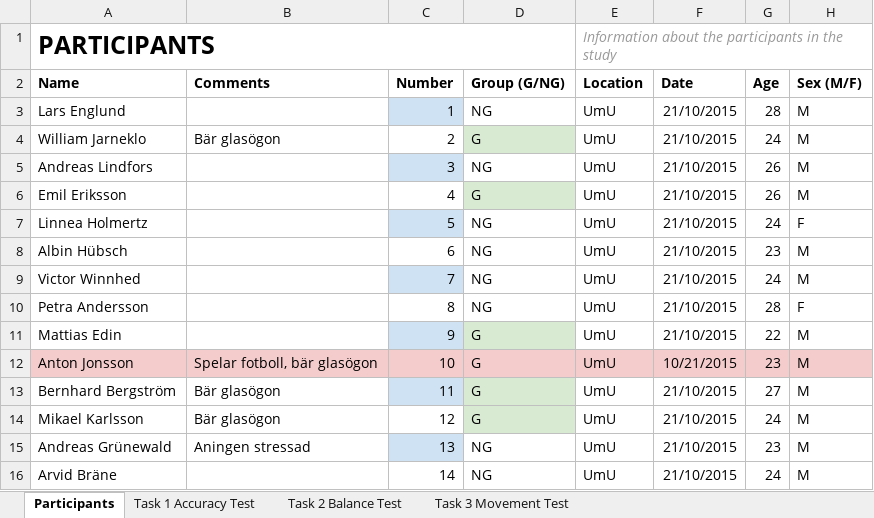
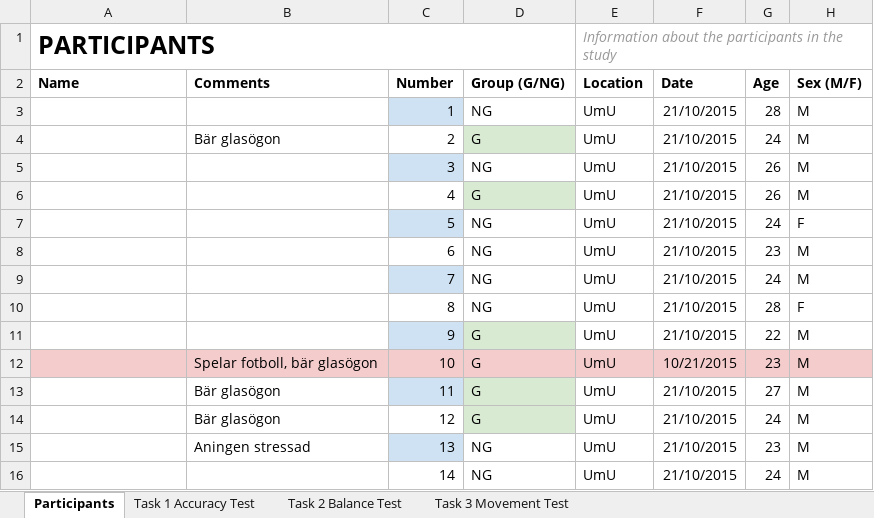
Before and after one commit to Kodagrux/Third-Person-Performance-Differences-Between-Gamers-and-Nongamers, an Excel workbook: Report/Results.xlsx, sheet Participants, drawn as a sheet; only a part is shown; values as stored, in another font and other column widths than the file's, no borders; charts and pictures not drawn; the diff names each change by its address in the sheet, - before the commit and + after, or states it on an @@ line.

```diff
--- a/Report/Results.xlsx (sheet Participants)
+++ b/Report/Results.xlsx (sheet Participants)
-A3: Lars Englund
+A3: (empty)
-A4: William Jarneklo
+A4: (empty)
-A5: Andreas Lindfors
+A5: (empty)
-A6: Emil Eriksson
+A6: (empty)
-A7: Linnea Holmertz
+A7: (empty)
-A8: Albin Hübsch
+A8: (empty)
-A9: Victor Winnhed
+A9: (empty)
-A10: Petra Andersson
+A10: (empty)
-A11: Mattias Edin
+A11: (empty)
-A12: Anton Jonsson
+A12: (empty)
-A13: Bernhard Bergström
+A13: (empty)
-A14: Mikael Karlsson
+A14: (empty)
-A15: Andreas Grünewald
+A15: (empty)
-A16: Arvid Bräne
+A16: (empty)
```
Also changed, not shown: sheet Task 2 Balance Test, sheet Task 1 Accuracy Test, sheet Task 3 Movement Test, formulas that keep their value, charts or pictures.
